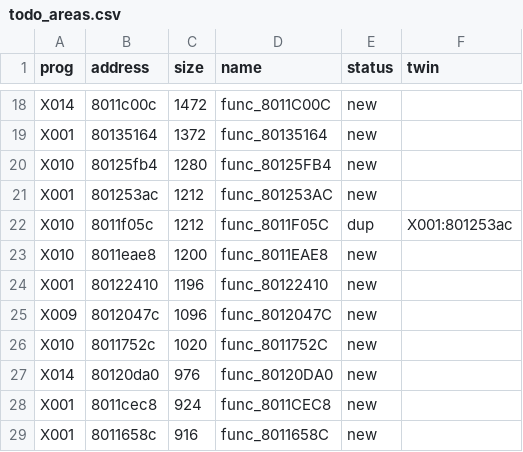
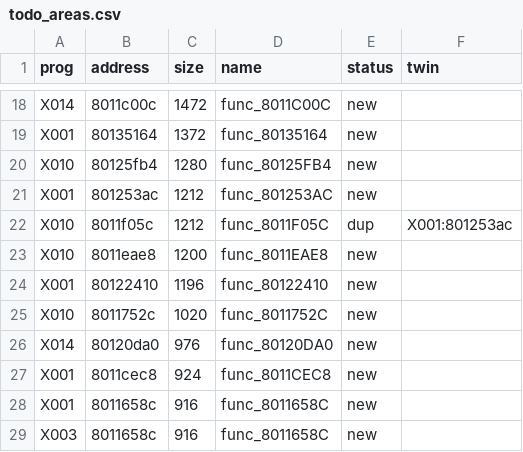
Before and after one commit to afsenovilla/Tombi-Decomp, a CSV file: notes/todo_areas.csv, drawn as a sheet; only a part is shown, gaps mark what is left out; the shorter side is filled out with more unchanged rows; the diff names each change by its address in the sheet, - before the commit and + after, or states it on an @@ line.

```diff
--- a/notes/todo_areas.csv
+++ b/notes/todo_areas.csv
-row 25: X009 | 8012047c | 1096 | func_8012047C | new
```
Also changed, not shown: 6 other files.
